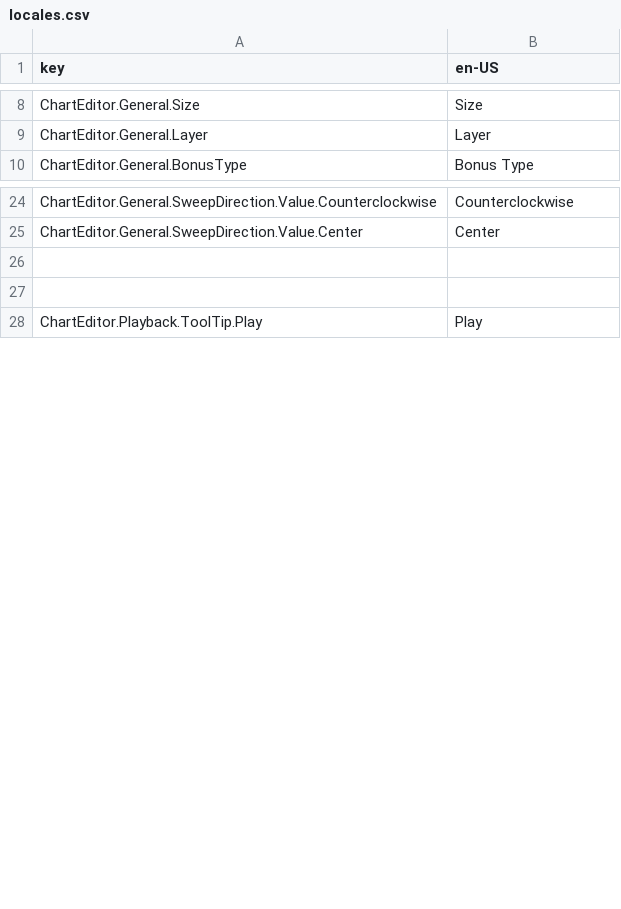
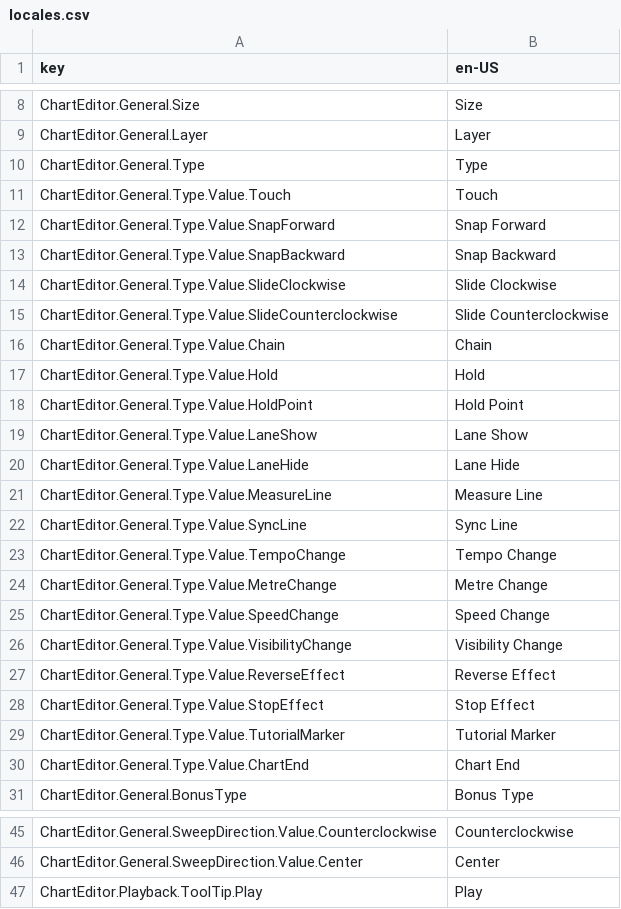
Before and after one commit to Yasu3D/SaturnEdit, a CSV file: SaturnEdit/Assets/Locales/locales.csv, drawn as a sheet; only a part is shown, gaps mark what is left out; removed rows and columns are numbered as before the commit, all else as after; the diff covers the shown part only; the diff names each change by its address in the sheet, - before the commit and + after, or states it on an @@ line.

```diff
--- a/SaturnEdit/Assets/Locales/locales.csv
+++ b/SaturnEdit/Assets/Locales/locales.csv
+row 10: ChartEditor.General.Type | Type
+row 11: ChartEditor.General.Type.Value.Touch | Touch
+row 12: ChartEditor.General.Type.Value.SnapForward | Snap Forward
+row 13: ChartEditor.General.Type.Value.SnapBackward | Snap Backward
+row 14: ChartEditor.General.Type.Value.SlideClockwise | Slide Clockwise
+row 15: ChartEditor.General.Type.Value.SlideCounterclockwise | Slide Counterclockwise
+row 16: ChartEditor.General.Type.Value.Chain | Chain
+row 17: ChartEditor.General.Type.Value.Hold | Hold
+row 18: ChartEditor.General.Type.Value.HoldPoint | Hold Point
+row 19: ChartEditor.General.Type.Value.LaneShow | Lane Show
+row 20: ChartEditor.General.Type.Value.LaneHide | Lane Hide
+row 21: ChartEditor.General.Type.Value.MeasureLine | Measure Line
+row 22: ChartEditor.General.Type.Value.SyncLine | Sync Line
+row 23: ChartEditor.General.Type.Value.TempoChange | Tempo Change
+row 24: ChartEditor.General.Type.Value.MetreChange | Metre Change
+row 25: ChartEditor.General.Type.Value.SpeedChange | Speed Change
+row 26: ChartEditor.General.Type.Value.VisibilityChange | Visibility Change
+row 27: ChartEditor.General.Type.Value.ReverseEffect | Reverse Effect
+row 28: ChartEditor.General.Type.Value.StopEffect | Stop Effect
+row 29: ChartEditor.General.Type.Value.TutorialMarker | Tutorial Marker
+row 30: ChartEditor.General.Type.Value.ChartEnd | Chart End
-row 26: (empty)
-row 27: (empty)
```
Also changed, not shown: 6 added rows elsewhere in this file, 11 other files.
